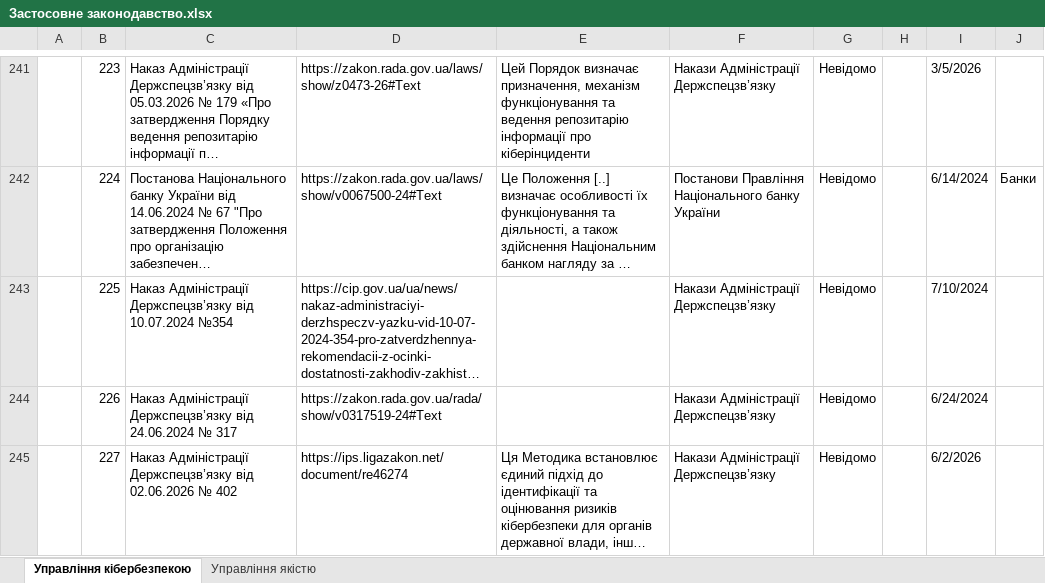
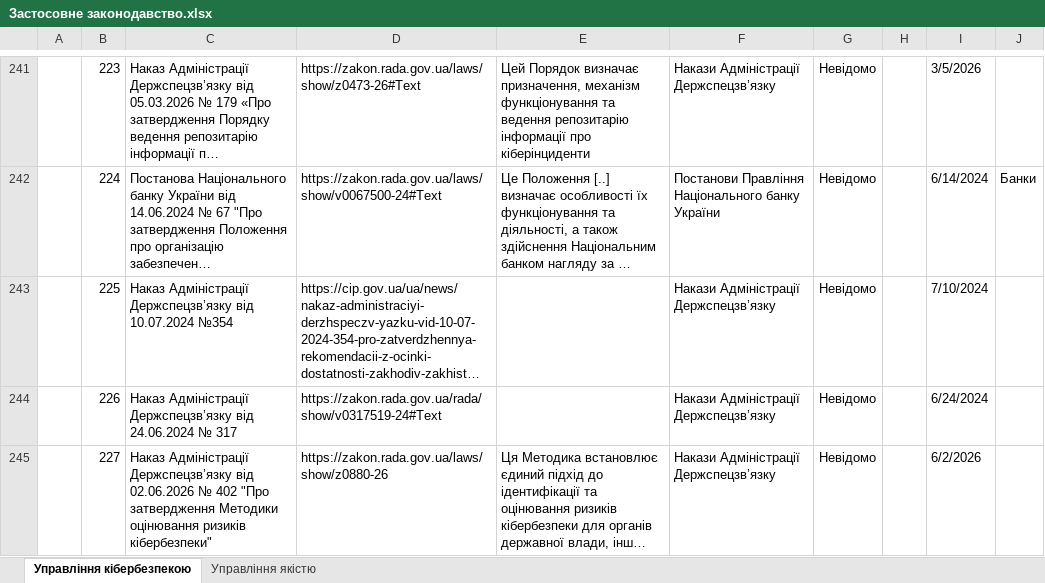
Before and after one commit to Ivan-Gokin/grc-one-stop-shop-ua, an Excel workbook: Застосовне законодавство.xlsx, sheet Управління кібербезпекою, drawn as a sheet; only a part is shown, gaps mark what is left out; long unchanged cells end in …; values as stored, in another font and other column widths than the file's, no borders; conditional formats and table styles not drawn; the diff covers the shown part only; the diff names each change by its address in the sheet, - before the commit and + after, or states it on an @@ line.

Commit message:
Add files via upload

```diff
--- a/Застосовне законодавство.xlsx (sheet Управління кібербезпекою)
+++ b/Застосовне законодавство.xlsx (sheet Управління кібербезпекою)
-C245: …№ 402
+C245: …№ 402 "Про затвердження Методики оцінювання ризиків кібербезпеки"
-D245: https://ips.ligazakon.net/document/re46274
+D245: https://zakon.rada.gov.ua/laws/show/z0880-26
```
Also changed, not shown: 2 added rows elsewhere in this sheet.
